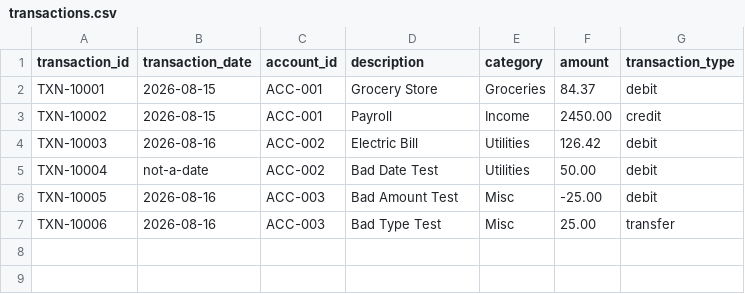
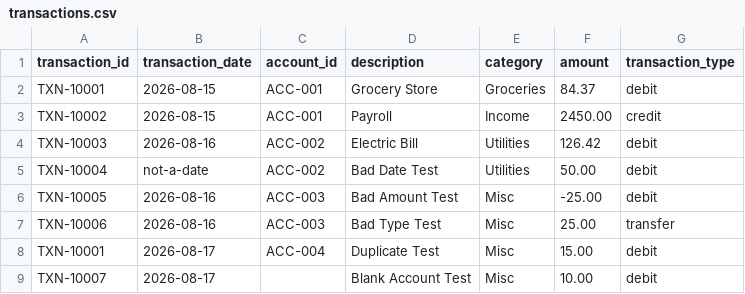
Before and after one commit to CJamesP/cloud-financial-data-platform, a CSV file: sample_data/transactions.csv, drawn as a sheet; the diff names each change by its address in the sheet, - before the commit and + after, or states it on an @@ line.

```diff
--- a/sample_data/transactions.csv
+++ b/sample_data/transactions.csv
+row 8: TXN-10001 | 2026-08-17 | ACC-004 | Duplicate Test | Misc | 15.00 | debit
+row 9: TXN-10007 | 2026-08-17 |  | Blank Account Test | Misc | 10.00 | debit
```
Also changed, not shown: 3 other files.
